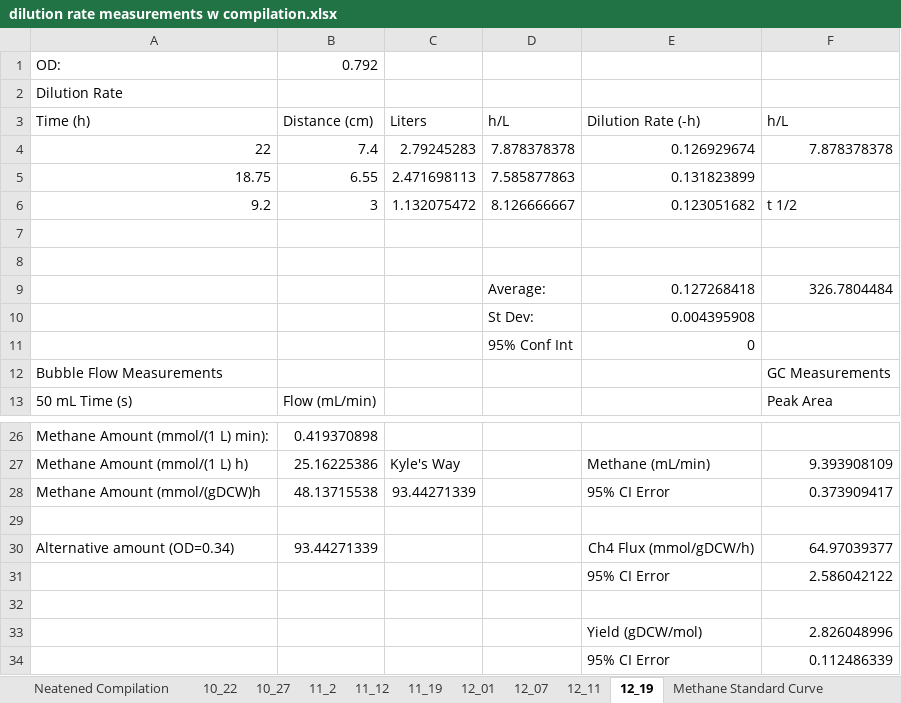
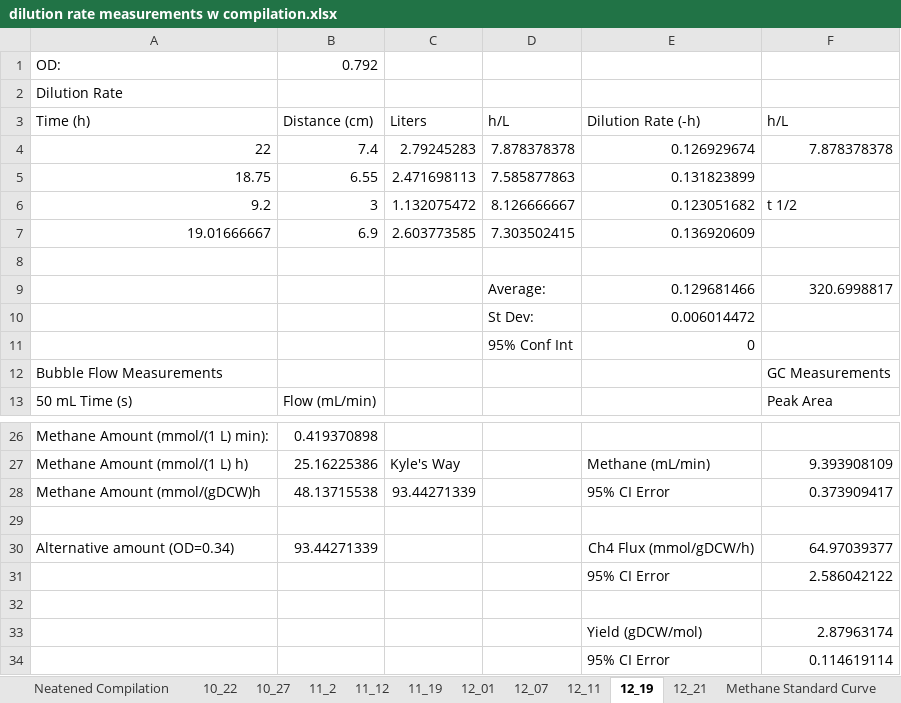
Before and after one commit to marichards/methanococcus, an Excel workbook: Experimental Results/dilution rate measurements w compilation.xlsx, sheet 12_19, drawn as a sheet; only a part is shown, gaps mark what is left out; values as stored, in another font and other column widths than the file's, no borders; removed rows and columns are numbered as before the commit, all else as after; the diff names each change by its address in the sheet, - before the commit and + after, or states it on an @@ line.

Commit message:
Final rate measurements

```diff
--- a/Experimental Results/dilution rate measurements w compilation.xlsx (sheet 12_19)
+++ b/Experimental Results/dilution rate measurements w compilation.xlsx (sheet 12_19)
+sheet tab: 12_21
+row 7: 19.01666667 | 6.9 | 2.603773585 | 7.303502415 | 0.136920609
-row 9: (empty)
+row 9:  |  |  | Average: | 0.129681466 | 320.6998817
-row 9:  |  |  | Average: | 0.127268418 | 326.7804484
-E10 (Dilution Rate (-h)): 0.004395908
+E10 (Dilution Rate (-h)): 0.006014472
-F33 (h/L): 2.826048996
+F33 (h/L): 2.87963174
-F34 (h/L): 0.112486339
+F34 (h/L): 0.114619114
```
Also changed, not shown: sheet Neatened Compilation, charts or pictures, Experimental Results/cell dry weight measurements.xlsx, 13 other files.
